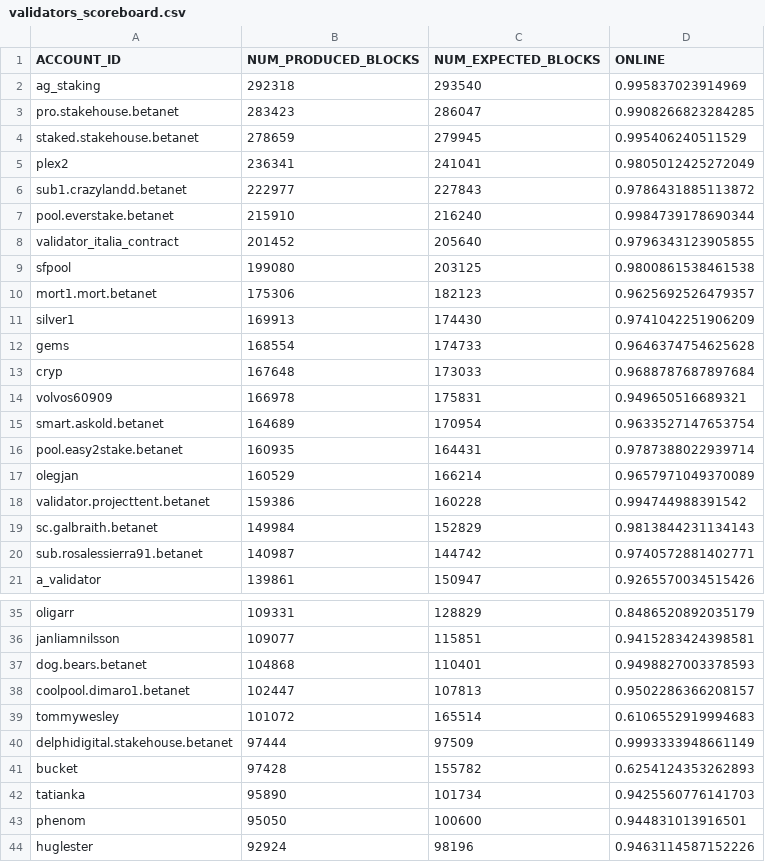
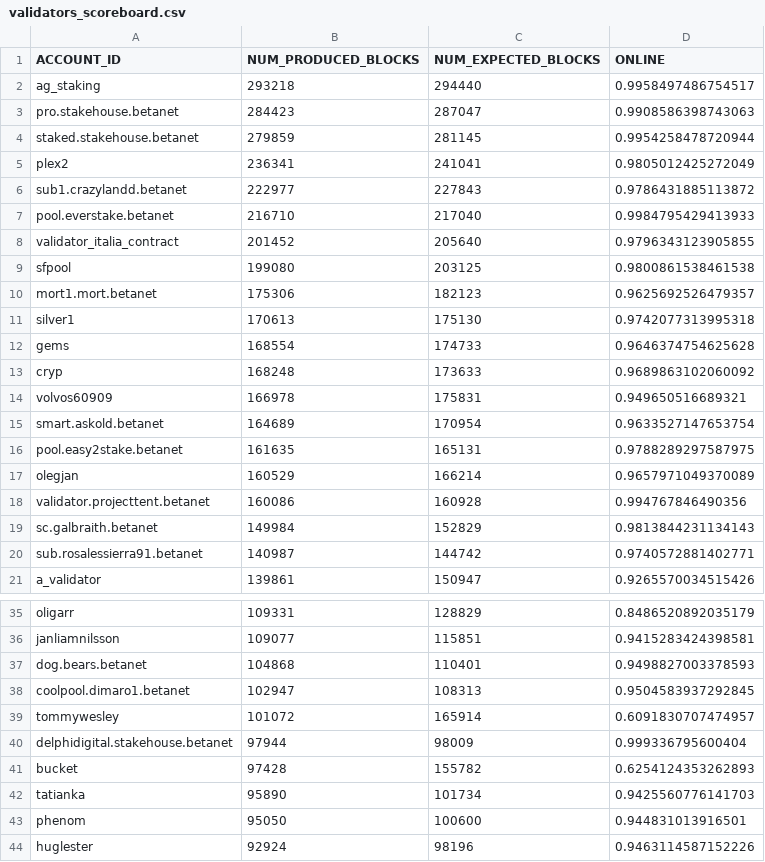
Before and after one commit to frol/near-validators-scoreboard, a CSV file: validators_scoreboard.csv, drawn as a sheet; only a part is shown, gaps mark what is left out; the diff covers the shown part only.

```diff
--- a/validators_scoreboard.csv
+++ b/validators_scoreboard.csv
@@ -1,8 +1,8 @@
 ACCOUNT_ID,NUM_PRODUCED_BLOCKS,NUM_EXPECTED_BLOCKS,ONLINE
-"ag_staking",292318,293540,0.995837023914969
-"pro.stakehouse.betanet",283423,286047,0.9908266823284285
-"staked.stakehouse.betanet",278659,279945,0.995406240511529
+"ag_staking",293218,294440,0.9958497486754517
+"pro.stakehouse.betanet",284423,287047,0.9908586398743063
+"staked.stakehouse.betanet",279859,281145,0.9954258478720944
 "plex2",236341,241041,0.9805012425272049
 "sub1.crazylandd.betanet",222977,227843,0.9786431885113872
-"pool.everstake.betanet",215910,216240,0.9984739178690344
+"pool.everstake.betanet",216710,217040,0.9984795429413933
 "validator_italia_contract",201452,205640,0.9796343123905855
@@ -10,10 +10,10 @@ ACCOUNT_ID,NUM_PRODUCED_BLOCKS,NUM_EXPECTED_BLOCKS,ONLINE
 "mort1.mort.betanet",175306,182123,0.9625692526479357
-"silver1",169913,174430,0.9741042251906209
+"silver1",170613,175130,0.9742077313995318
 "gems",168554,174733,0.9646374754625628
-"cryp",167648,173033,0.9688787687897684
+"cryp",168248,173633,0.9689863102060092
 "volvos60909",166978,175831,0.949650516689321
 "smart.askold.betanet",164689,170954,0.9633527147653754
-"pool.easy2stake.betanet",160935,164431,0.9787388022939714
+"pool.easy2stake.betanet",161635,165131,0.9788289297587975
 "olegjan",160529,166214,0.9657971049370089
-"validator.projecttent.betanet",159386,160228,0.994744988391542
+"validator.projecttent.betanet",160086,160928,0.994767846490356
 "sc.galbraith.betanet",149984,152829,0.9813844231134143
@@ -37,5 +37,5 @@ ACCOUNT_ID,NUM_PRODUCED_BLOCKS,NUM_EXPECTED_BLOCKS,ONLINE
 "dog.bears.betanet",104868,110401,0.9498827003378593
-"coolpool.dimaro1.betanet",102447,107813,0.9502286366208157
-"tommywesley",101072,165514,0.6106552919994683
-"delphidigital.stakehouse.betanet",97444,97509,0.9993333948661149
+"coolpool.dimaro1.betanet",102947,108313,0.9504583937292845
+"tommywesley",101072,165914,0.6091830707474957
+"delphidigital.stakehouse.betanet",97944,98009,0.999336795600404
 "bucket",97428,155782,0.6254124353262893
```
Also changed, not shown: 1 added row, 1 removed row and 14 edited cells elsewhere in this file, 2 other files.
